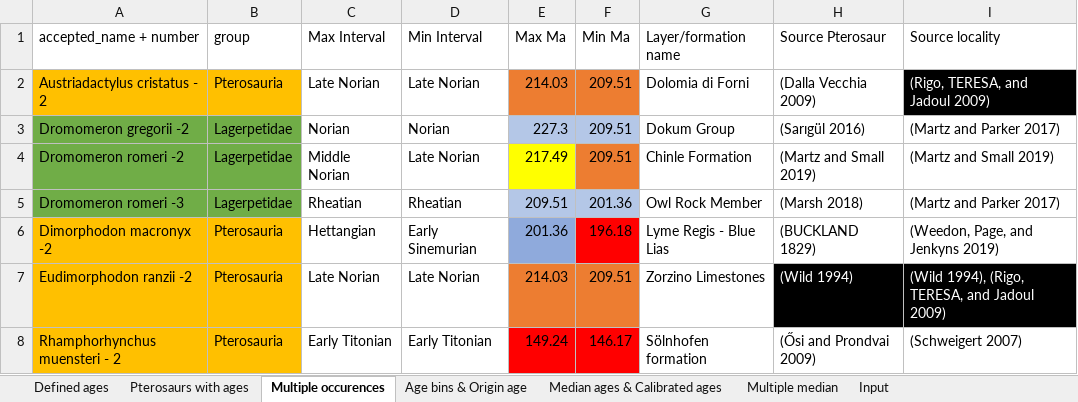
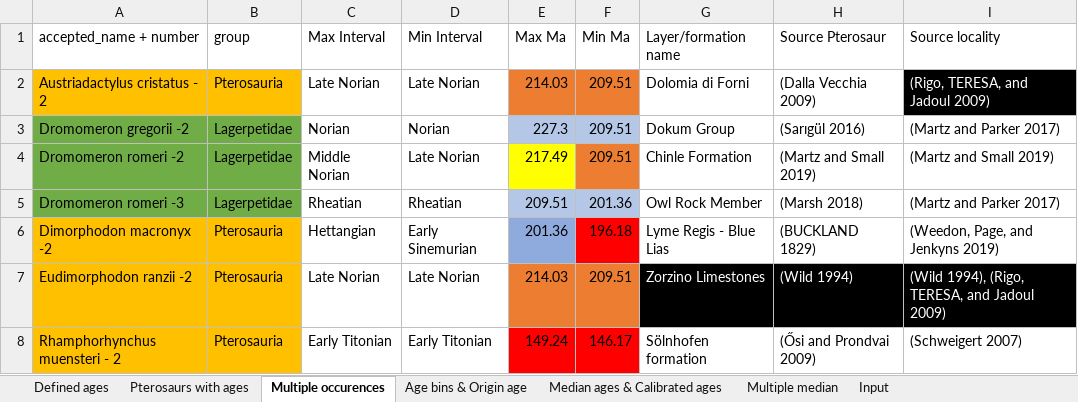
Before and after one commit to TheRapto/PterosaurPhylogeny, an Excel workbook: BEAST2/Data/Pterosaur ages_11-23.xlsx, sheet Multiple occurences, drawn as a sheet; values as stored, in another font and other column widths than the file's, no borders; the diff names each change by its address in the sheet, - before the commit and + after, or states it on an @@ line.

```diff
--- a/BEAST2/Data/Pterosaur ages_11-23.xlsx (sheet Multiple occurences)
+++ b/BEAST2/Data/Pterosaur ages_11-23.xlsx (sheet Multiple occurences)
@@ G7 fill: none → #000000, text colour: black → #FFFFFF @@
```
Also changed, not shown: sheet Pterosaurs with ages, sheet Median ages & Calibrated ages, sheet Multiple median, 1 other file.
